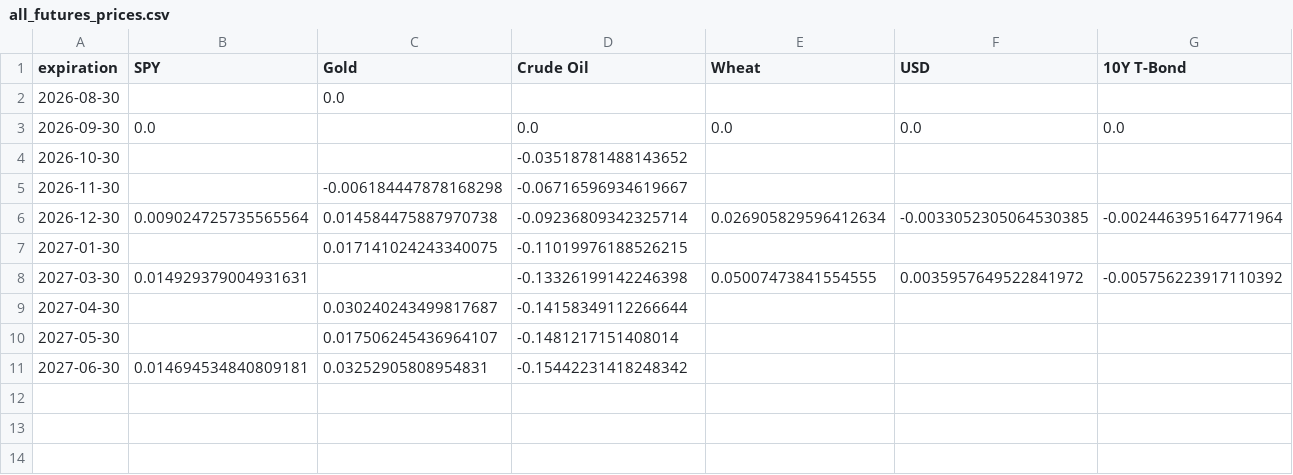
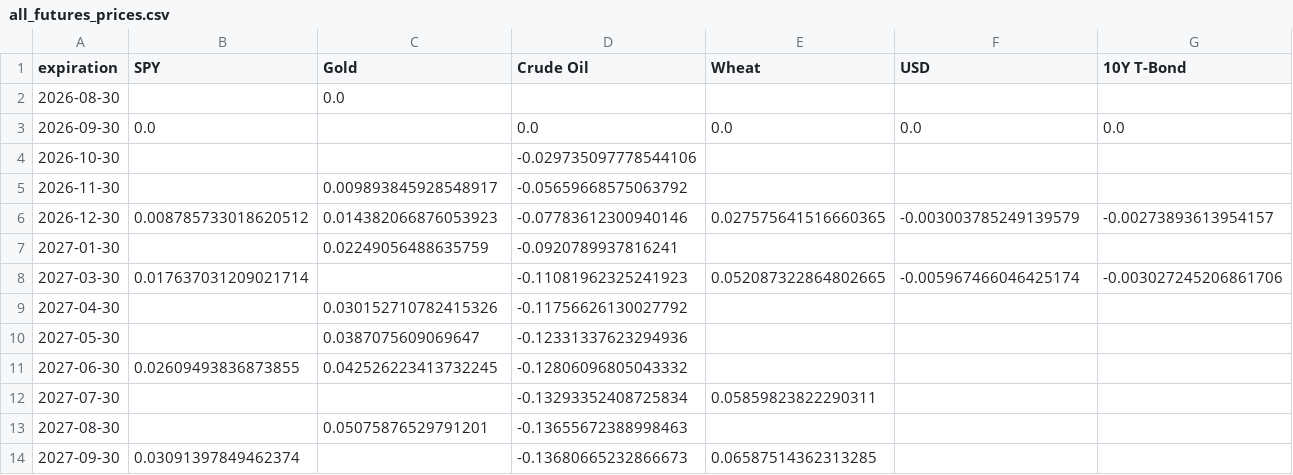
Before and after one commit to Gab1trs/Market-Dashboard, a CSV file: futures/all_futures_prices.csv, drawn as a sheet.

```diff
--- a/futures/all_futures_prices.csv
+++ b/futures/all_futures_prices.csv
@@ -3,9 +3,12 @@ expiration,SPY,Gold,Crude Oil,Wheat,USD,10Y T-Bond
 2026-09-30,0.0,,0.0,0.0,0.0,0.0
-2026-10-30,,,-0.03518781488143652,,,
-2026-11-30,,-0.006184447878168298,-0.06716596934619667,,,
-2026-12-30,0.009024725735565564,0.014584475887970738,-0.09236809342325714,0.026905829596412634,-0.0033052305064530385,-0.002446395164771964
-2027-01-30,,0.017141024243340075,-0.11019976188526215,,,
-2027-03-30,0.014929379004931631,,-0.13326199142246398,0.05007473841554555,0.0035957649522841972,-0.005756223917110392
-2027-04-30,,0.030240243499817687,-0.14158349112266644,,,
-2027-05-30,,0.017506245436964107,-0.1481217151408014,,,
-2027-06-30,0.014694534840809181,0.03252905808954831,-0.15442231418248342,,,
+2026-10-30,,,-0.029735097778544106,,,
+2026-11-30,,0.009893845928548917,-0.05659668575063792,,,
+2026-12-30,0.008785733018620512,0.014382066876053923,-0.07783612300940146,0.027575641516660365,-0.003003785249139579,-0.00273893613954157
+2027-01-30,,0.02249056488635759,-0.0920789937816241,,,
+2027-03-30,0.017637031209021714,,-0.11081962325241923,0.052087322864802665,-0.005967466046425174,-0.003027245206861706
+2027-04-30,,0.030152710782415326,-0.11756626130027792,,,
+2027-05-30,,0.0387075609069647,-0.12331337623294936,,,
+2027-06-30,0.02609493836873855,0.042526223413732245,-0.12806096805043332,,,
+2027-07-30,,,-0.13293352408725834,0.05859823822290311,,
+2027-08-30,,0.05075876529791201,-0.13655672388998463,,,
+2027-09-30,0.03091397849462374,,-0.13680665232866673,0.06587514362313285,,
```
Also changed, not shown: data/Inflation_Bond_data.csv, data/all_assets_prices.csv, 42 other files.
